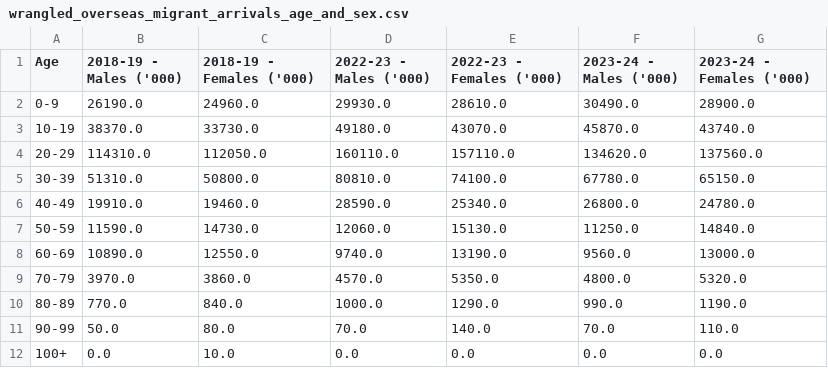
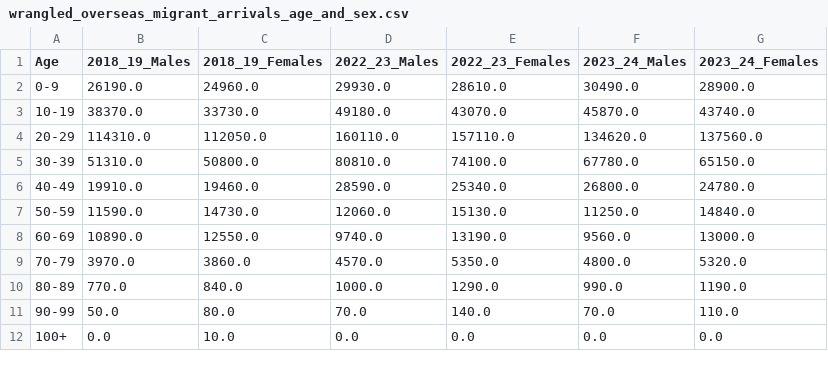
Before and after one commit to kluk0007/Monash_FIT3179_Homework_Week_10, a CSV file: data/wrangled_overseas_migrant_arrivals_age_and_sex.csv, drawn as a sheet.

Commit message:
Update wrangled_overseas_migrant_arrivals_age_and_sex.csv

```diff
--- a/data/wrangled_overseas_migrant_arrivals_age_and_sex.csv
+++ b/data/wrangled_overseas_migrant_arrivals_age_and_sex.csv
@@ -1,2 +1,2 @@
-Age,2018-19 - Males ('000),2018-19 - Females ('000),2022-23 - Males ('000),2022-23 - Females ('000),2023-24 - Males ('000),2023-24 - Females ('000)
+Age,2018_19_Males,2018_19_Females,2022_23_Males,2022_23_Females,2023_24_Males,2023_24_Females
 0-9,26190.0,24960.0,29930.0,28610.0,30490.0,28900.0
```
